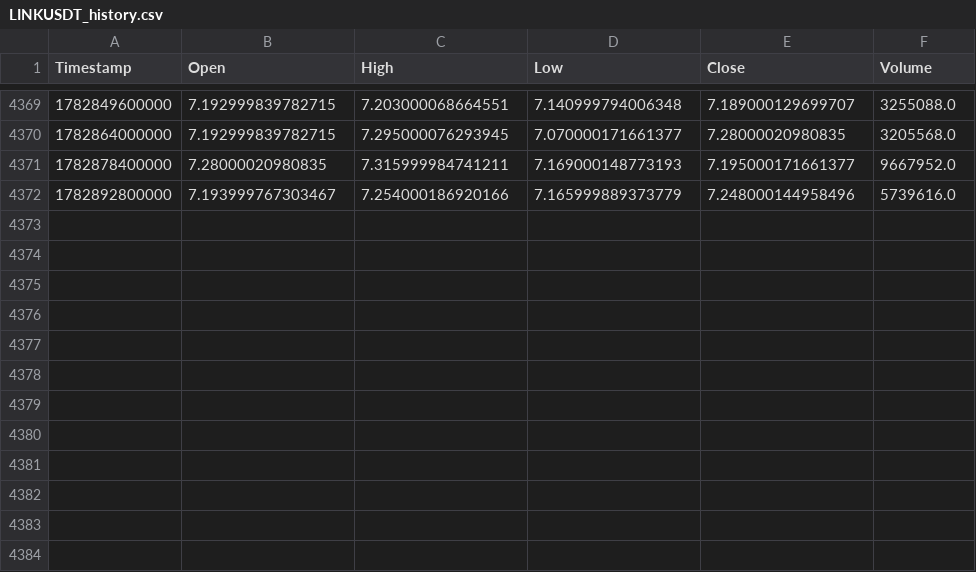
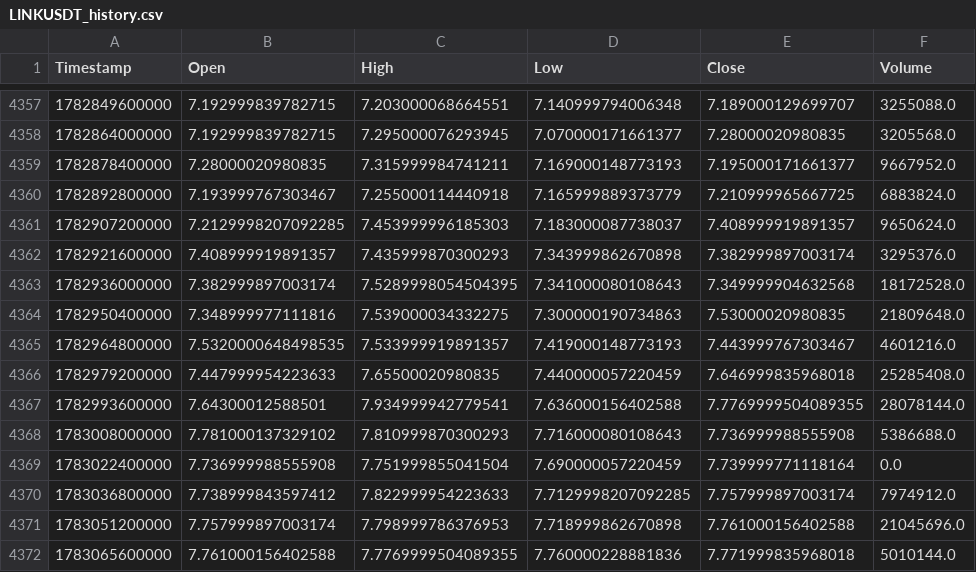
Before and after one commit to KamranPA/Trading-bot-roor, a CSV file: data/4h/LINKUSDT_history.csv, drawn as a sheet; only a part is shown, gaps mark what is left out; the diff covers the shown part only.

```diff
--- a/data/4h/LINKUSDT_history.csv
+++ b/data/4h/LINKUSDT_history.csv
@@ -4371,2 +4359,14 @@ Timestamp,Open,High,Low,Close,Volume
 1782878400000,7.28000020980835,7.315999984741211,7.169000148773193,7.195000171661377,9667952.0
-1782892800000,7.193999767303467,7.254000186920166,7.165999889373779,7.248000144958496,5739616.0
+1782892800000,7.193999767303467,7.255000114440918,7.165999889373779,7.210999965667725,6883824.0
+1782907200000,7.2129998207092285,7.453999996185303,7.183000087738037,7.408999919891357,9650624.0
+1782921600000,7.408999919891357,7.435999870300293,7.343999862670898,7.382999897003174,3295376.0
+1782936000000,7.382999897003174,7.5289998054504395,7.341000080108643,7.349999904632568,18172528.0
+1782950400000,7.348999977111816,7.539000034332275,7.300000190734863,7.53000020980835,21809648.0
+1782964800000,7.5320000648498535,7.533999919891357,7.419000148773193,7.443999767303467,4601216.0
+1782979200000,7.447999954223633,7.65500020980835,7.440000057220459,7.646999835968018,25285408.0
+1782993600000,7.64300012588501,7.934999942779541,7.636000156402588,7.7769999504089355,28078144.0
+1783008000000,7.781000137329102,7.810999870300293,7.716000080108643,7.736999988555908,5386688.0
+1783022400000,7.736999988555908,7.751999855041504,7.690000057220459,7.739999771118164,0.0
+1783036800000,7.738999843597412,7.822999954223633,7.7129998207092285,7.757999897003174,7974912.0
+1783051200000,7.757999897003174,7.798999786376953,7.718999862670898,7.761000156402588,21045696.0
+1783065600000,7.761000156402588,7.7769999504089355,7.760000228881836,7.771999835968018,5010144.0
```
Also changed, not shown: 12 removed rows and 1 edited cell elsewhere in this file, backtest_table_summary.csv, data/4h/AVAXUSDT_history.csv, 23 other files.
